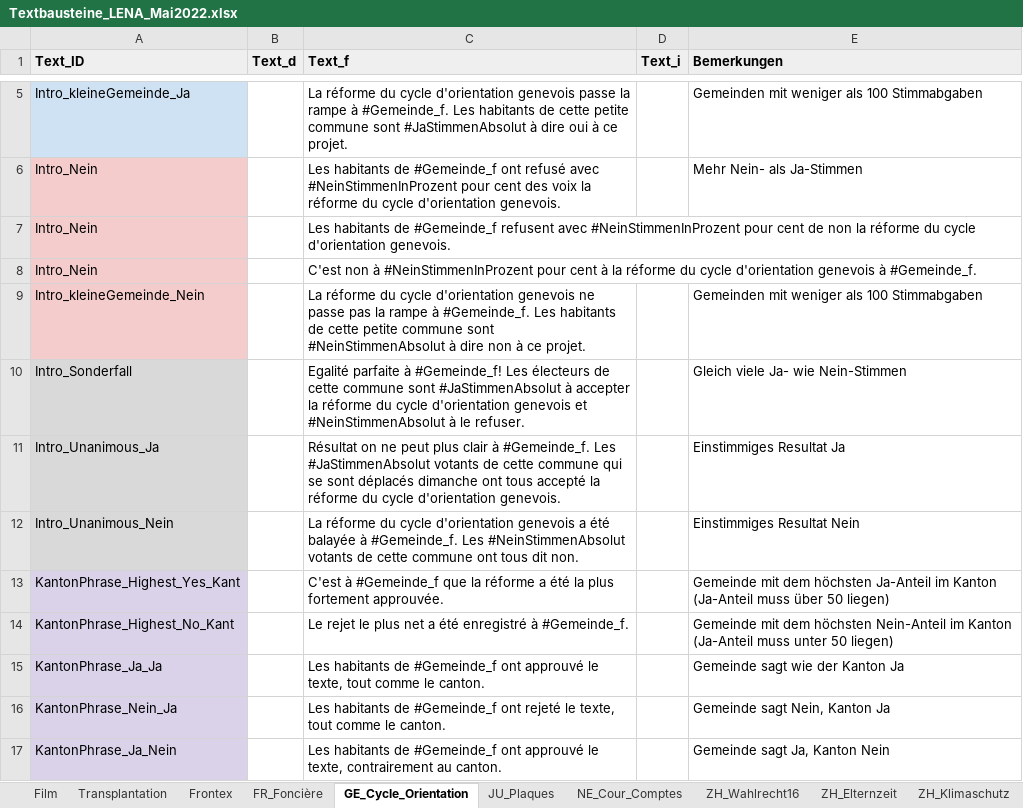
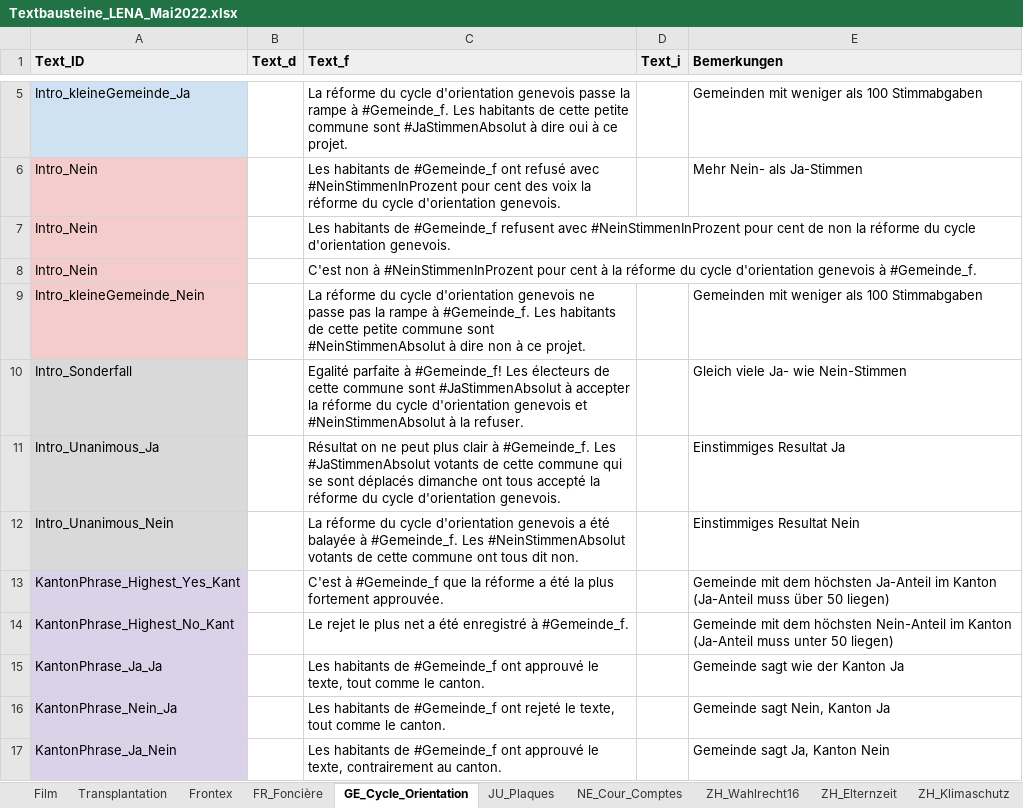
Before and after one commit to awp-finanznachrichten/lena_mai2022, an Excel workbook: Data/Textbausteine_LENA_Mai2022.xlsx, sheet GE_Cycle_Orientation, drawn as a sheet; only a part is shown, gaps mark what is left out; values as stored, in another font and other column widths than the file's, no borders; charts and pictures and conditional formats not drawn; the diff names each change by its address in the sheet, - before the commit and + after, or states it on an @@ line.

```diff
--- a/Data/Textbausteine_LENA_Mai2022.xlsx (sheet GE_Cycle_Orientation)
+++ b/Data/Textbausteine_LENA_Mai2022.xlsx (sheet GE_Cycle_Orientation)
-C10 (Text_f): …#NeinStimmenAbsolut à le refuser.
+C10 (Text_f): …#NeinStimmenAbsolut à la refuser.
```
Also changed, not shown: sheet NE_Cour_Comptes, sheet FR_Foncière, sheet JU_Plaques, sheet Film, sheet Transplantation, other sheet tabs, 49 other files.
